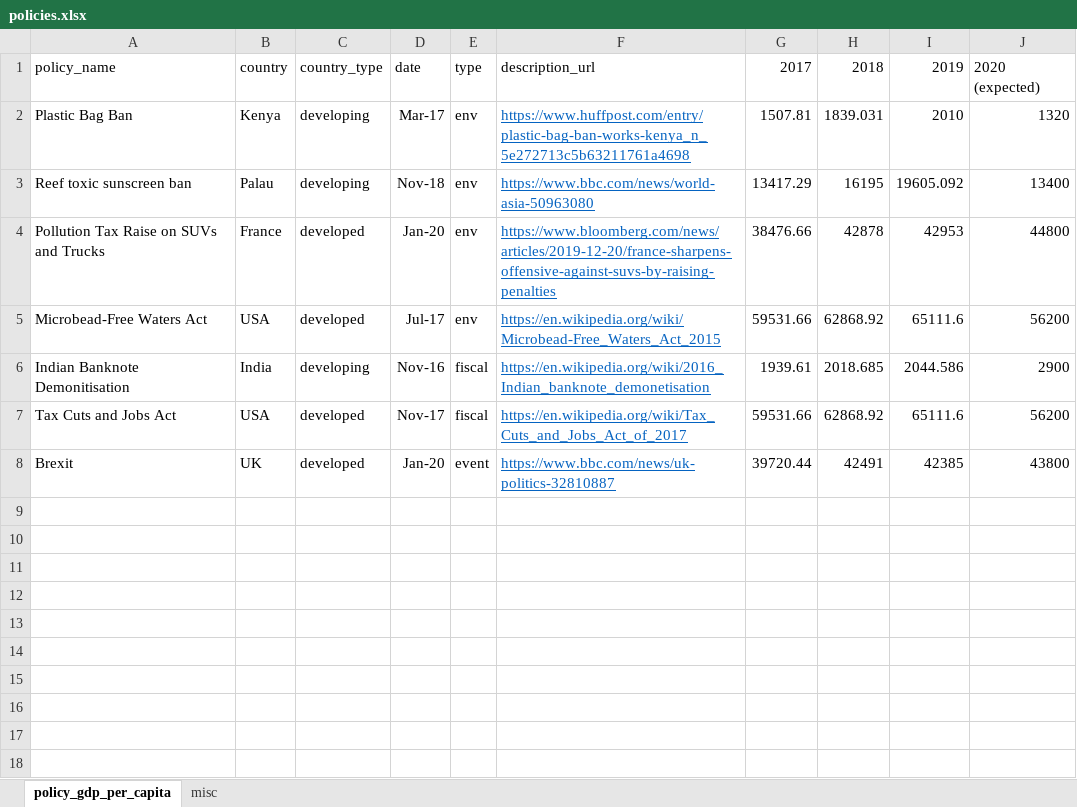
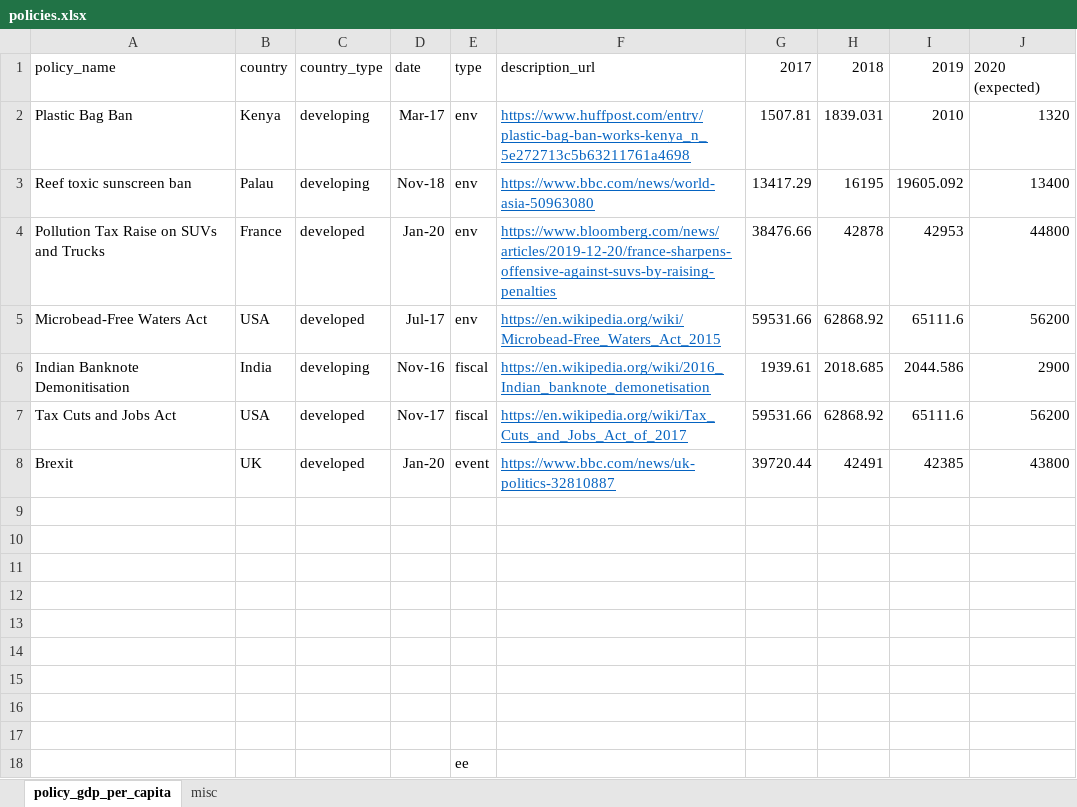
Before and after one commit to jodianlord/visual_analytics_aqi, an Excel workbook: datasets/policies.xlsx, sheet policy_gdp_per_capita, drawn as a sheet; values as stored, in another font and other column widths than the file's, no borders; the diff names each change by its address in the sheet, - before the commit and + after, or states it on an @@ line.

```diff
--- a/datasets/policies.xlsx (sheet policy_gdp_per_capita)
+++ b/datasets/policies.xlsx (sheet policy_gdp_per_capita)
+row 9: (empty)
+row 10: (empty)
+row 11: (empty)
+row 12: (empty)
+row 13: (empty)
+row 14: (empty)
+row 15: (empty)
+row 16: (empty)
+row 17: (empty)
+row 18:  |  |  |  | ee
```
Also changed, not shown: 6 other files.
